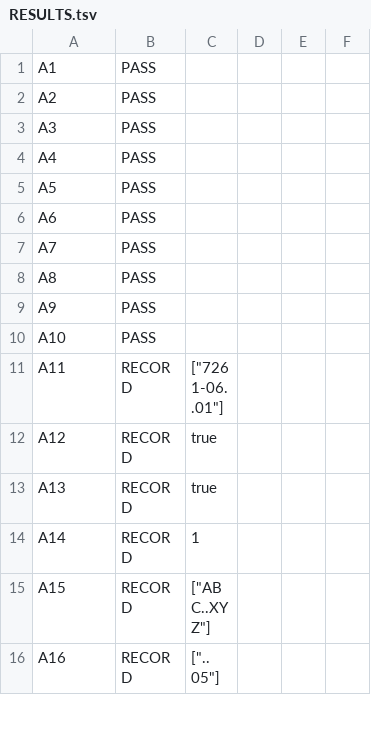
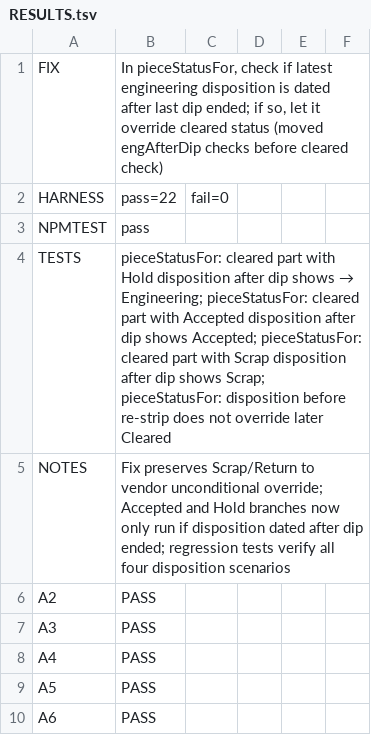
Before and after one commit to mohamedeslam17/Stripping-Historian, a TSV file: audit/RESULTS.tsv, drawn as a sheet; only a part is shown; the shorter side is filled out with more unchanged rows; removed rows and columns are numbered as before the commit, all else as after; the diff names each change by its address in the sheet, - before the commit and + after, or states it on an @@ line.

```diff
--- a/audit/RESULTS.tsv
+++ b/audit/RESULTS.tsv
-row 1: A1 | PASS
+row 1: FIX | In pieceStatusFor, check if latest engineering disposition is dated after last dip ended; if so, let it override cleared status (moved engAfterDip checks before cleared check)
+row 2: HARNESS | pass=22 | fail=0
+row 3: NPMTEST | pass
+row 4: TESTS | pieceStatusFor: cleared part with Hold disposition after dip shows → Engineering; pieceStatusFor: cleared part with Accepted disposition after dip shows Accepted; pieceStatusFor: cleared part with Scrap disposition after dip shows Scrap; pieceStatusFor: disposition before re-strip does not override later Cleared
+row 5: NOTES | Fix preserves Scrap/Return to vendor unconditional override; Accepted and Hold branches now only run if disposition dated after dip ended; regression tests verify all four disposition scenarios
```
Also changed, not shown: 2 other files.
